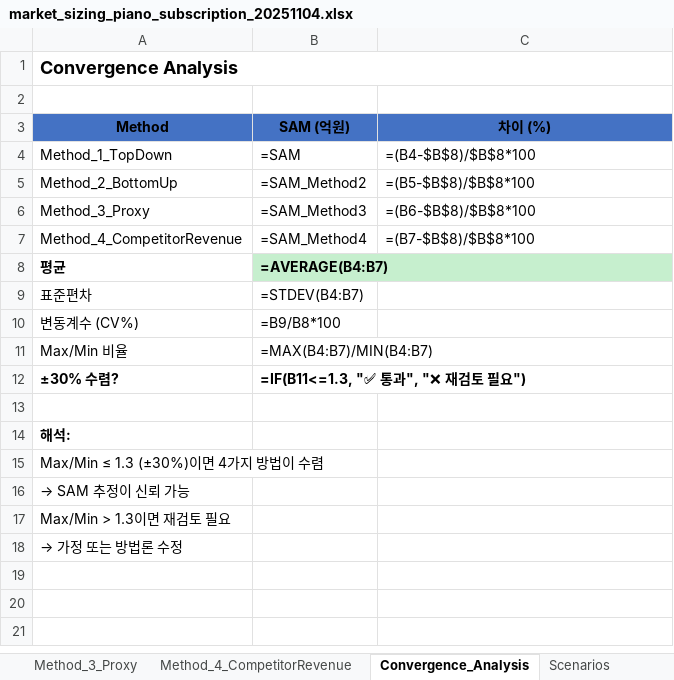
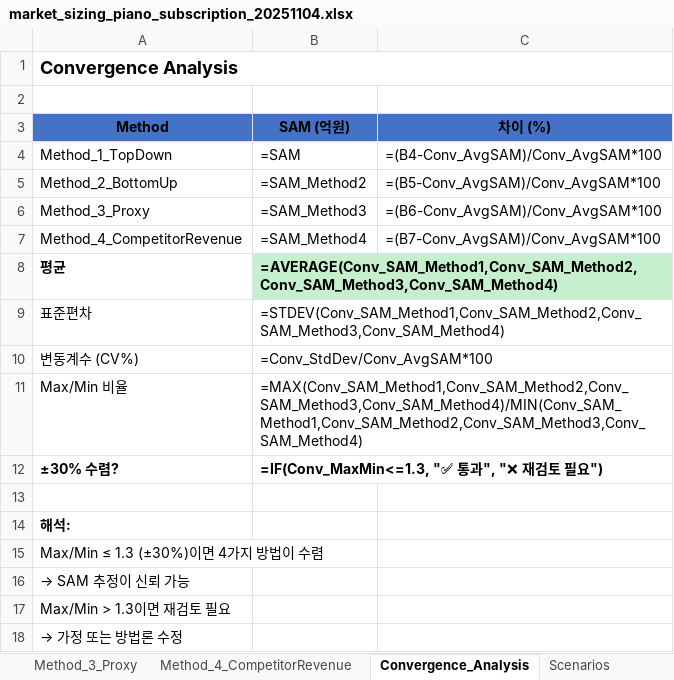
Before and after one commit to kangminlee-maker/umis, an Excel workbook: test_output/market_sizing_piano_subscription_20251104.xlsx, sheet Convergence_Analysis, drawn as a sheet; values as stored, in another font and other column widths than the file's, no borders; formulas without a stored value are shown as written; conditional formats not drawn; the diff names each change by its address in the sheet, - before the commit and + after, or states it on an @@ line.

```diff
--- a/test_output/market_sizing_piano_subscription_20251104.xlsx (sheet Convergence_Analysis)
+++ b/test_output/market_sizing_piano_subscription_20251104.xlsx (sheet Convergence_Analysis)
-C4 (차이 (%)): =(B4-$B$8)/$B$8*100
+C4 (차이 (%)): =(B4-Conv_AvgSAM)/Conv_AvgSAM*100
-C5 (차이 (%)): =(B5-$B$8)/$B$8*100
+C5 (차이 (%)): =(B5-Conv_AvgSAM)/Conv_AvgSAM*100
-C6 (차이 (%)): =(B6-$B$8)/$B$8*100
+C6 (차이 (%)): =(B6-Conv_AvgSAM)/Conv_AvgSAM*100
-C7 (차이 (%)): =(B7-$B$8)/$B$8*100
+C7 (차이 (%)): =(B7-Conv_AvgSAM)/Conv_AvgSAM*100
-B8 (SAM (억원)): =AVERAGE(B4:B7)
+B8 (SAM (억원)): =AVERAGE(Conv_SAM_Method1,Conv_SAM_Method2,Conv_SAM_Method3,Conv_SAM_Method4)
-B9 (SAM (억원)): =STDEV(B4:B7)
+B9 (SAM (억원)): =STDEV(Conv_SAM_Method1,Conv_SAM_Method2,Conv_SAM_Method3,Conv_SAM_Method4)
-B10 (SAM (억원)): =B9/B8*100
+B10 (SAM (억원)): =Conv_StdDev/Conv_AvgSAM*100
-B11 (SAM (억원)): =MAX(B4:B7)/MIN(B4:B7)
+B11 (SAM (억원)): =MAX(Conv_SAM_Method1,Conv_SAM_Method2,Conv_SAM_Method3,Conv_SAM_Method4)/MIN(Conv_SAM_Method1,Conv_SAM_Method2,Conv_SAM_Method3,Conv_SAM_Method4)
-B12 (SAM (억원)): =IF(B11<=1.3, "✅ 통과", "❌ 재검토 필요")
+B12 (SAM (억원)): =IF(Conv_MaxMin<=1.3, "✅ 통과", "❌ 재검토 필요")
```
Also changed, not shown: sheet Summary, sheet Assumptions, sheet Estimation_Details, sheet Scenarios, sheet Method_4_CompetitorRevenue, sheet Method_2_BottomUp, 1 more sheet, examples/excel/market_sizing_piano_subscription_example_20251104.xlsx, test_output/financial_projection_korean_adult_education_20251104.xlsx, 19 other files.
